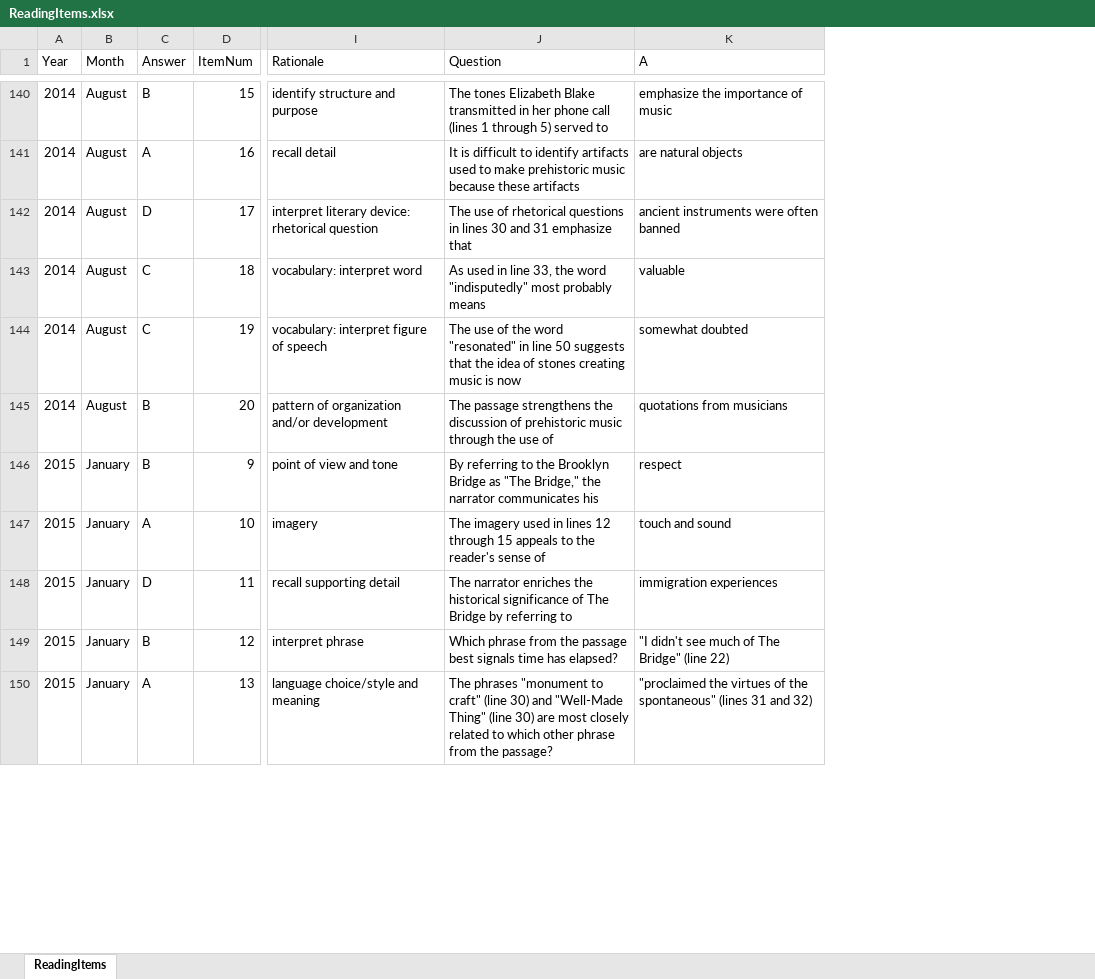
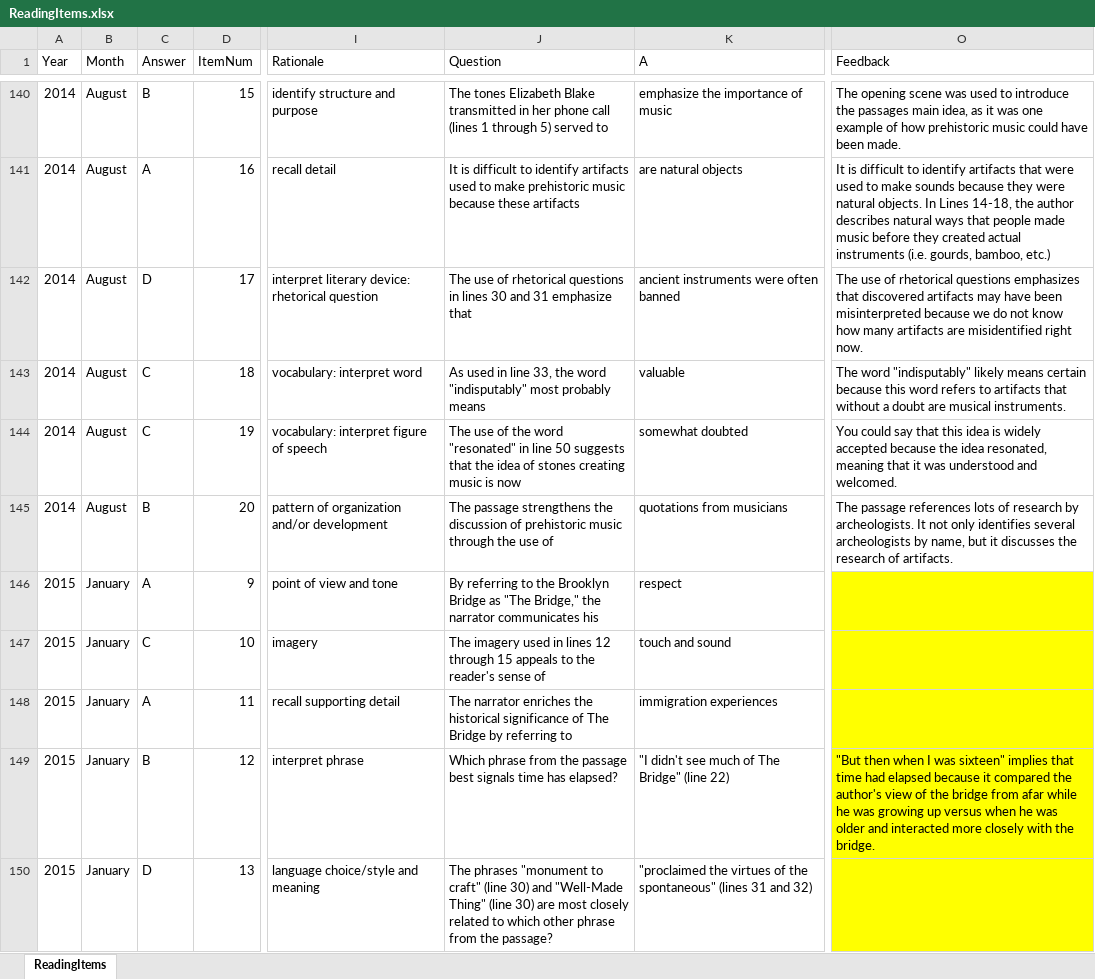
Before and after one commit to DianaAkhmedjanova/DAACS-Website, an Excel workbook: assessments/reading/ReadingItems.xlsx, sheet ReadingItems, drawn as a sheet; only a part is shown, gaps mark what is left out; values as stored, in another font and other column widths than the file's, no borders; the diff covers the shown part only; the diff names each change by its address in the sheet, - before the commit and + after, or states it on an @@ line.

Commit message:
Updated reading assmt with feedback

```diff
--- a/assessments/reading/ReadingItems.xlsx (sheet ReadingItems)
+++ b/assessments/reading/ReadingItems.xlsx (sheet ReadingItems)
+column O (Feedback), rows 140-149: The opening scene was used to introduce the passages main idea, as it was one example of how prehistoric music could have been made. | It is difficult to identify artifacts that were used to make sounds because they were natural objects. In Lines 14-18, the author describes natural ways that people made music before they created actual instruments (i.e. gourds, bamboo, etc.) | The use of rhetorical questions emphasizes that discovered artifacts may have been misinterpreted because we do not know how many artifacts are misidentified right now. | The word "indisputably" likely means certain because this word refers to artifacts that without a doubt are musical instruments. | You could say that this idea is widely accepted because the idea resonated, meaning that it was understood and welcomed. | The passage references lots of research by archeologists. It not only identifies several archeologists by name, but it discusses the research of artifacts. |  |  |  | "But then when I was sixteen" implies that time had elapsed because it compared the author's view of the bridge from afar while he was growing up versus when he was older and interacted more closely with the bridge.
-J143 (Question): …the word "indisputedly" most probably…
+J143 (Question): …the word "indisputably" most probably…
-C146 (Answer): B
+C146 (Answer): A
-C147 (Answer): A
+C147 (Answer): C
-C148 (Answer): D
+C148 (Answer): A
-C150 (Answer): A
+C150 (Answer): D
```
Also changed, not shown: 16 edited cells elsewhere in this sheet, 5 other files.
